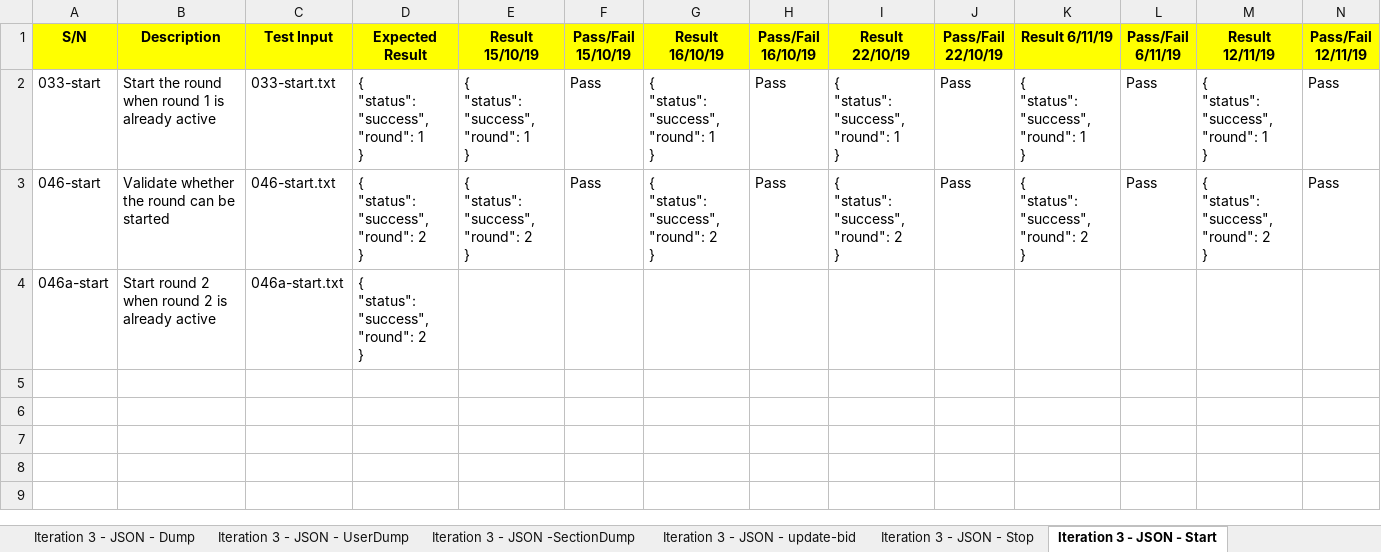
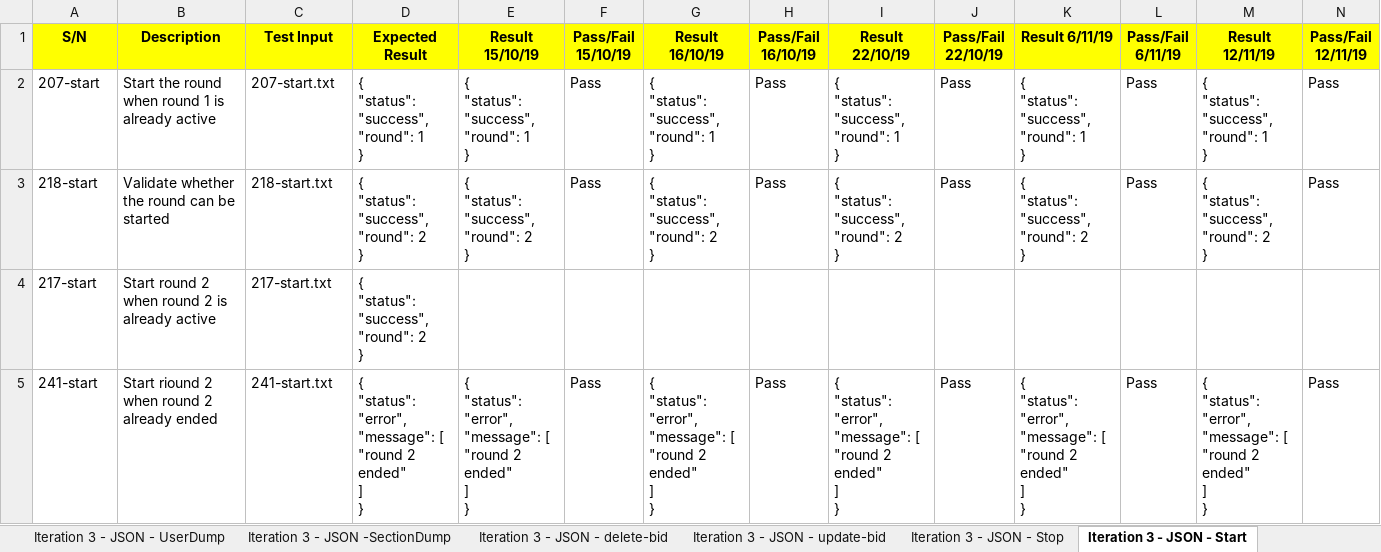
Before and after one commit to one-ice/IS212-Software-Project-Management, an Excel workbook: testing/testcases.xlsx, sheet Iteration 3 - JSON - Start, drawn as a sheet; only a part is shown; values as stored, in another font and other column widths than the file's, no borders; rows hold the shown columns only; ↵ is a line break in a cell; the diff names each change by its address in the sheet, - before the commit and + after, or states it on an @@ line.

Commit message:
Update testcases.xlsx
Rename JSON testcases S/N and test inputs

```diff
--- a/testing/testcases.xlsx (sheet Iteration 3 - JSON - Start)
+++ b/testing/testcases.xlsx (sheet Iteration 3 - JSON - Start)
+sheet tab: Iteration 3 - JSON - delete-bid
-A2 (S/N): 033-start
+A2 (S/N): 207-start
-C2 (Test Input): 033-start.txt
+C2 (Test Input): 207-start.txt
-A3 (S/N): 046-start
+A3 (S/N): 218-start
-C3 (Test Input): 046-start.txt
+C3 (Test Input): 218-start.txt
-A4 (S/N): 046a-start
+A4 (S/N): 217-start
-C4 (Test Input): 046a-start.txt
+C4 (Test Input): 217-start.txt
+row 5: 241-start | Start riound 2 when round 2 already ended | 241-start.txt | { ↵ "status": "error", ↵ "message": [ ↵ "round 2 ended" ↵ ] ↵ } | { ↵ "status": "error", ↵ "message": [ ↵ "round 2 ended" ↵ ] ↵ } | Pass | { ↵ "status": "error", ↵ "message": [ ↵ "round 2 ended" ↵ ] ↵ } | Pass | { ↵ "status": "error", ↵ "message": [ ↵ "round 2 ended" ↵ ] ↵ } | Pass | { ↵ "status": "error", ↵ "message": [ ↵ "round 2 ended" ↵ ] ↵ } | Pass | { ↵ "status": "error", ↵ "message": [ ↵ "round 2 ended" ↵ ] ↵ } | Pass
```
Also changed, not shown: sheet JSON Regression testing, sheet Iteration 3 - JSON - update-bid, sheet Iteration 3 - JSON - Stop, sheet Iteration 3 - JSON-Authenticate, sheet Iteration 3 - JSON - Bootstrap, sheet Iteration 3 - JSON -SectionDump, 6 more sheets, formulas that keep their value.
